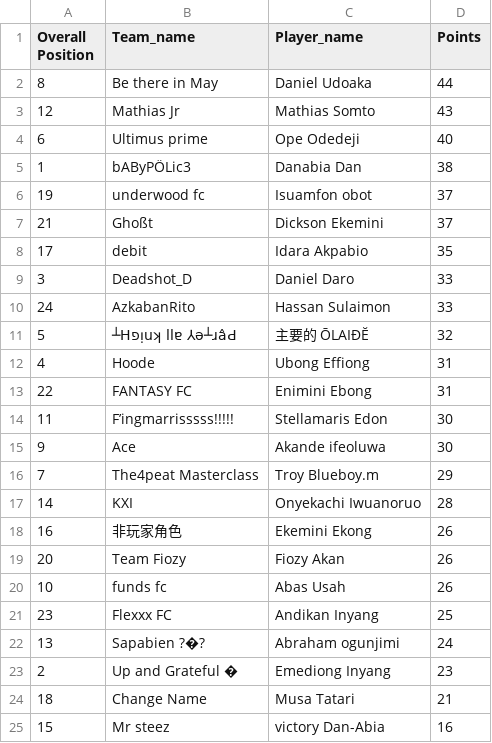
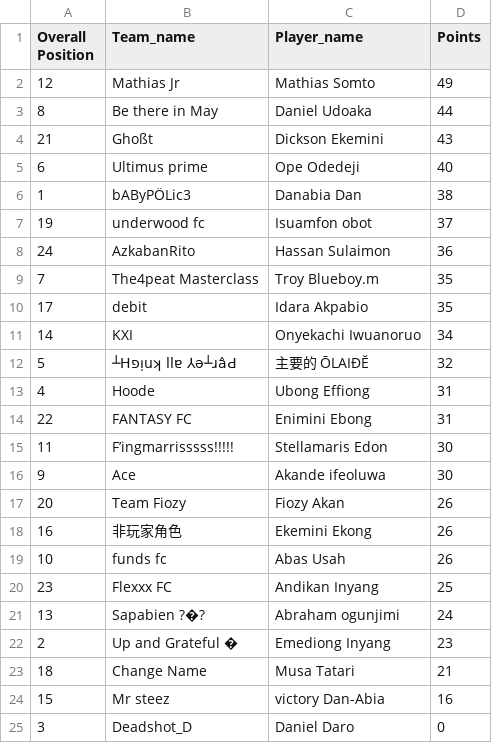
Before and after one commit to Coachsteveee/fpl, a CSV file: fpl_standings.csv, drawn as a sheet.

Commit message:
Update FPL standings 2024-12-29 19:31:07

```diff
--- a/fpl_standings.csv
+++ b/fpl_standings.csv
@@ -1,4 +1,5 @@
 Overall Position,Team_name,Player_name,Points
+12,Mathias Jr,Mathias Somto,49
 8,Be there in May,Daniel Udoaka,44
-12,Mathias Jr,Mathias Somto,43
+21,Ghoßt,Dickson Ekemini,43
 6,Ultimus prime,Ope Odedeji,40
@@ -6,6 +7,6 @@ Overall Position,Team_name,Player_name,Points
 19,underwood fc,Isuamfon obot,37
-21,Ghoßt,Dickson Ekemini,37
+24,AzkabanRito,Hassan Sulaimon,36
+7,The4peat Masterclass,Troy Blueboy.m,35
 17,debit,Idara Akpabio,35
-3,Deadshot_D,Daniel Daro,33
-24,AzkabanRito,Hassan Sulaimon,33
+14,KXI,Onyekachi Iwuanoruo,34
 5,┴Hפᴉuʞ llɐ ⅄ǝ┴ɹâԀ,主要的 ŌLAIĐĔ,32
@@ -15,6 +16,4 @@ Overall Position,Team_name,Player_name,Points
 9,Ace,Akande ifeoluwa,30
-7,The4peat Masterclass,Troy Blueboy.m,29
-14,KXI,Onyekachi Iwuanoruo,28
+20,Team Fiozy,Fiozy Akan,26
 16,非玩家角色,Ekemini Ekong,26
-20,Team Fiozy,Fiozy Akan,26
 10,funds fc,Abas Usah,26
@@ -25 +24,2 @@ Overall Position,Team_name,Player_name,Points
 15,Mr steez,victory Dan-Abia,16
+3,Deadshot_D,Daniel Daro,0
```
